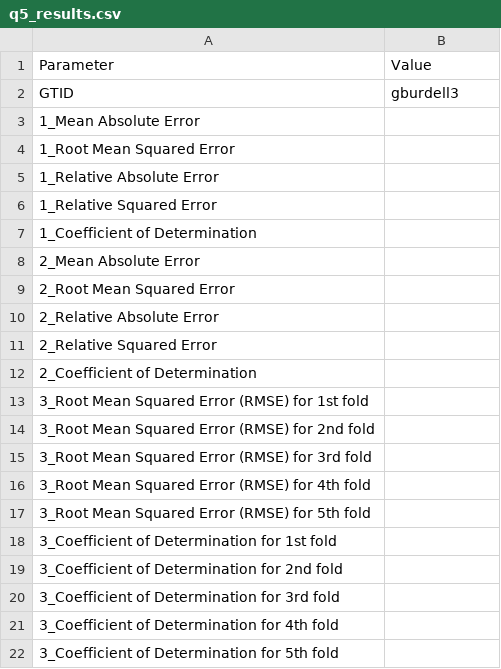
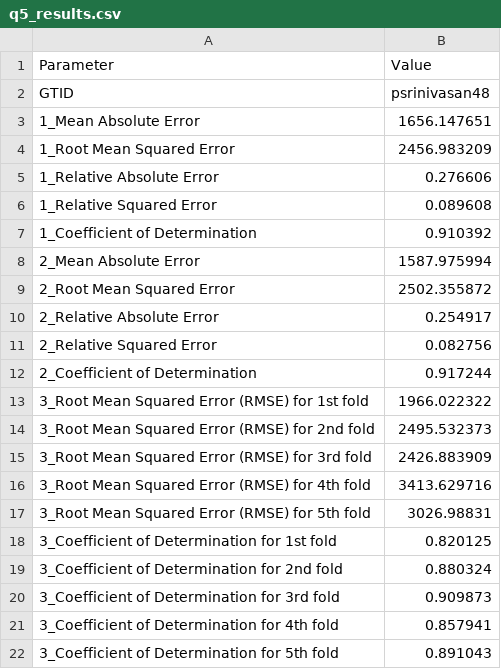
Before and after one commit to pallavahooja/Assignments-CSE6242-Data-and-Visual-Analytics, a CSV file: Assignment 3/hw3-skeleton/Q5/q5_results.csv, drawn as a sheet.

Commit message:
Q5 Done

```diff
--- a/Assignment 3/hw3-skeleton/Q5/q5_results.csv
+++ b/Assignment 3/hw3-skeleton/Q5/q5_results.csv
@@ -1,22 +1,22 @@
 Parameter,Value
-GTID,gburdell3
-1_Mean Absolute Error,
-1_Root Mean Squared Error,
-1_Relative Absolute Error,
-1_Relative Squared Error,
-1_Coefficient of Determination,
-2_Mean Absolute Error,
-2_Root Mean Squared Error,
-2_Relative Absolute Error,
-2_Relative Squared Error,
-2_Coefficient of Determination,
-3_Root Mean Squared Error (RMSE) for 1st fold,
-3_Root Mean Squared Error (RMSE) for 2nd fold,
-3_Root Mean Squared Error (RMSE) for 3rd fold,
-3_Root Mean Squared Error (RMSE) for 4th fold,
-3_Root Mean Squared Error (RMSE) for 5th fold,
-3_Coefficient of Determination for 1st fold,
-3_Coefficient of Determination for 2nd fold,
-3_Coefficient of Determination for 3rd fold,
-3_Coefficient of Determination for 4th fold,
-3_Coefficient of Determination for 5th fold,
+GTID,psrinivasan48
+1_Mean Absolute Error,1656.147651
+1_Root Mean Squared Error,2456.983209
+1_Relative Absolute Error,0.276606
+1_Relative Squared Error,0.089608
+1_Coefficient of Determination,0.910392
+2_Mean Absolute Error,1587.975994
+2_Root Mean Squared Error,2502.355872
+2_Relative Absolute Error,0.254917
+2_Relative Squared Error,0.082756
+2_Coefficient of Determination,0.917244
+3_Root Mean Squared Error (RMSE) for 1st fold,1966.022322
+3_Root Mean Squared Error (RMSE) for 2nd fold,2495.532373
+3_Root Mean Squared Error (RMSE) for 3rd fold,2426.883909
+3_Root Mean Squared Error (RMSE) for 4th fold,3413.629716
+3_Root Mean Squared Error (RMSE) for 5th fold,3026.98831
+3_Coefficient of Determination for 1st fold,0.820125
+3_Coefficient of Determination for 2nd fold,0.880324
+3_Coefficient of Determination for 3rd fold,0.909873
+3_Coefficient of Determination for 4th fold,0.857941
+3_Coefficient of Determination for 5th fold,0.891043
```
